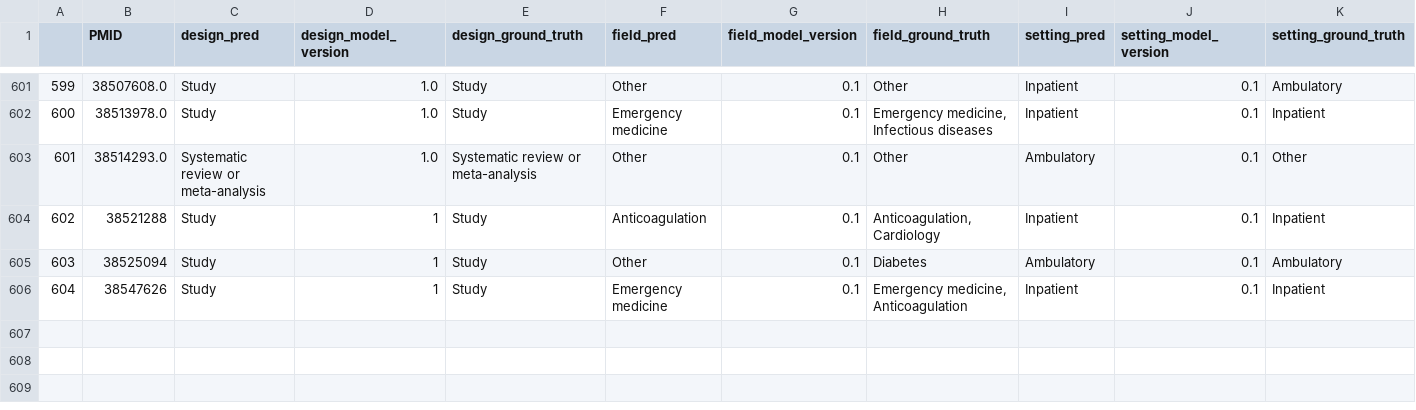
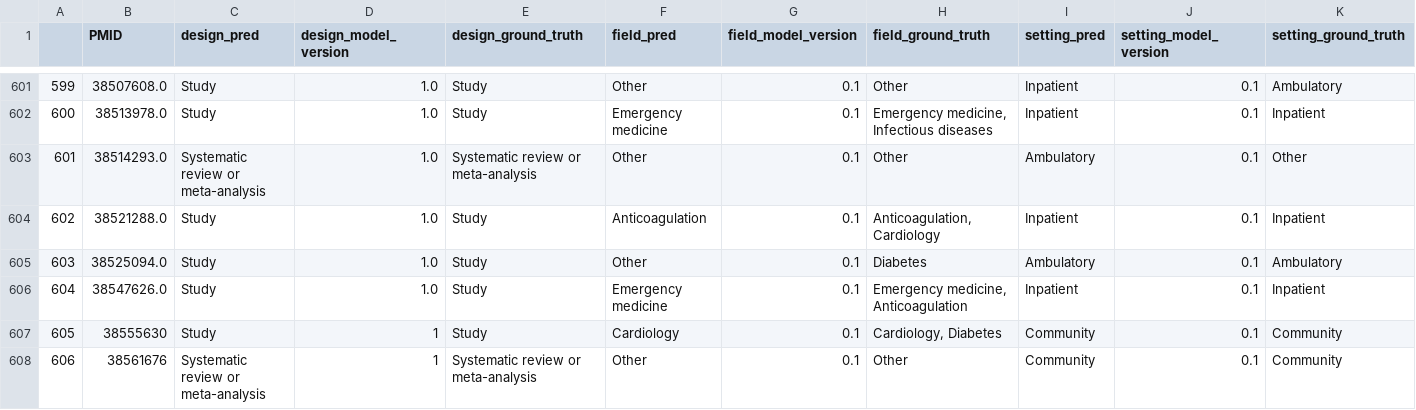
Before and after one commit to urppchusj/impactpharmacie, a CSV file: data/second_gen/predictions.csv, drawn as a sheet; only a part is shown, gaps mark what is left out.

```diff
--- a/data/second_gen/predictions.csv
+++ b/data/second_gen/predictions.csv
@@ -603,4 +603,6 @@
 601,38514293.0,Systematic review or meta-analysis,1.0,Systematic review or meta-analysis,Other,0.1,Other,Ambulatory,0.1,Other
-602,38521288,Study,1,Study,Anticoagulation,0.1,"Anticoagulation, Cardiology",Inpatient,0.1,Inpatient
-603,38525094,Study,1,Study,Other,0.1,Diabetes,Ambulatory,0.1,Ambulatory
-604,38547626,Study,1,Study,Emergency medicine,0.1,"Emergency medicine, Anticoagulation",Inpatient,0.1,Inpatient
+602,38521288.0,Study,1.0,Study,Anticoagulation,0.1,"Anticoagulation, Cardiology",Inpatient,0.1,Inpatient
+603,38525094.0,Study,1.0,Study,Other,0.1,Diabetes,Ambulatory,0.1,Ambulatory
+604,38547626.0,Study,1.0,Study,Emergency medicine,0.1,"Emergency medicine, Anticoagulation",Inpatient,0.1,Inpatient
+605,38555630,Study,1,Study,Cardiology,0.1,"Cardiology, Diabetes",Community,0.1,Community
+606,38561676,Systematic review or meta-analysis,1,Systematic review or meta-analysis,Other,0.1,Other,Community,0.1,Community
```
Also changed, not shown: data/second_gen/extraction_log.csv, 2 other files.
